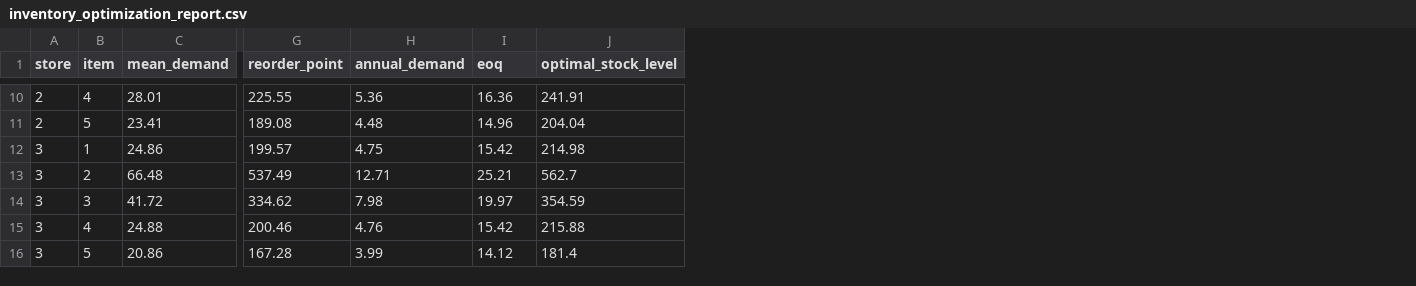
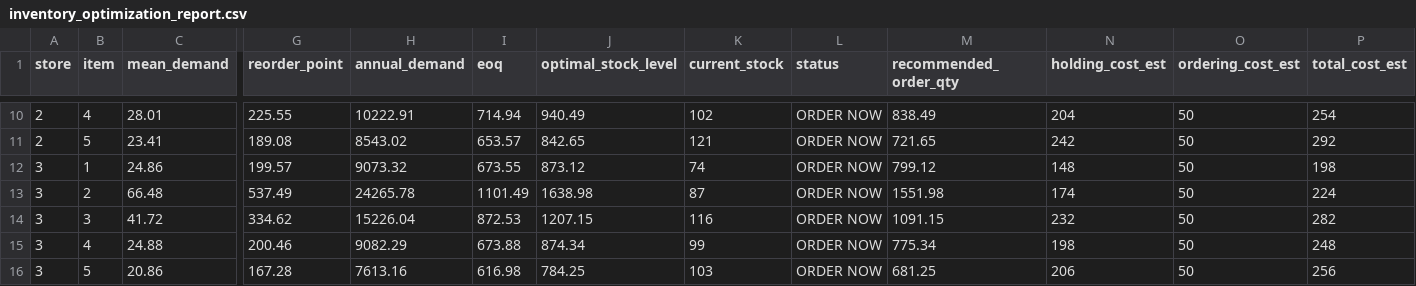
Before and after one commit to MidnightMaria/data-science-service, a CSV file: reports/optimization/inventory_optimization_report.csv, drawn as a sheet; only a part is shown, gaps mark what is left out; the diff covers the shown part only; the diff names each change by its address in the sheet, - before the commit and + after, or states it on an @@ line.

Commit message:
feat: implement inventory optimization pipeline using EOQ, safety stock, and reorder point analysis
- load demand forecasts from hybrid forecasting output
- aggregate demand per store and item
- compute safety stock using service level Z-score
- calculate reorder point based on lead time demand
- estimate economic order quantity (EOQ)
- generate optimal stock level recommendations
- simulate current stock levels and generate decision support actions
- export inventory optimization report for supply chain analytics

```diff
--- a/reports/optimization/inventory_optimization_report.csv
+++ b/reports/optimization/inventory_optimization_report.csv
+column K (current_stock), rows 10-16: 102 | 121 | 74 | 87 | 116 | 99 | 103
+column L (status), rows 10-16: all ORDER NOW
+column M (recommended_order_qty), rows 10-16: 838.49 | 721.65 | 799.12 | 1551.98 | 1091.15 | 775.34 | 681.25
+column N (holding_cost_est), rows 10-16: 204 | 242 | 148 | 174 | 232 | 198 | 206
+column O (ordering_cost_est), rows 10-16: all 50
+column P (total_cost_est), rows 10-16: 254 | 292 | 198 | 224 | 282 | 248 | 256
-H10 (annual_demand): 5.36
+H10 (annual_demand): 10222.91
-I10 (eoq): 16.36
+I10 (eoq): 714.94
-J10 (optimal_stock_level): 241.91
+J10 (optimal_stock_level): 940.49
-H11 (annual_demand): 4.48
+H11 (annual_demand): 8543.02
-I11 (eoq): 14.96
+I11 (eoq): 653.57
-J11 (optimal_stock_level): 204.04
+J11 (optimal_stock_level): 842.65
-H12 (annual_demand): 4.75
+H12 (annual_demand): 9073.32
-I12 (eoq): 15.42
+I12 (eoq): 673.55
-J12 (optimal_stock_level): 214.98
+J12 (optimal_stock_level): 873.12
-H13 (annual_demand): 12.71
+H13 (annual_demand): 24265.78
-I13 (eoq): 25.21
+I13 (eoq): 1101.49
-J13 (optimal_stock_level): 562.7
+J13 (optimal_stock_level): 1638.98
-H14 (annual_demand): 7.98
+H14 (annual_demand): 15226.04
-I14 (eoq): 19.97
+I14 (eoq): 872.53
-J14 (optimal_stock_level): 354.59
+J14 (optimal_stock_level): 1207.15
-H15 (annual_demand): 4.76
+H15 (annual_demand): 9082.29
-I15 (eoq): 15.42
+I15 (eoq): 673.88
-J15 (optimal_stock_level): 215.88
+J15 (optimal_stock_level): 874.34
-H16 (annual_demand): 3.99
+H16 (annual_demand): 7613.16
-I16 (eoq): 14.12
+I16 (eoq): 616.98
-J16 (optimal_stock_level): 181.4
+J16 (optimal_stock_level): 784.25
```
Also changed, not shown: 24 edited cells elsewhere in this file, 2 other files.
